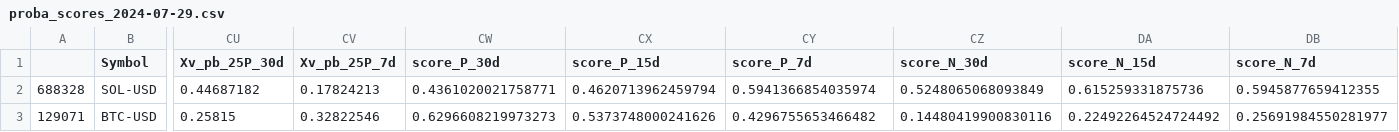
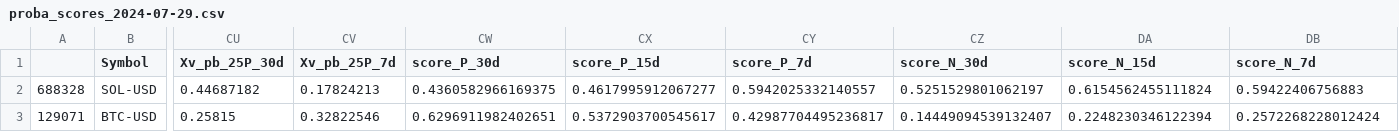
Before and after one commit to ViniciusRaphael/crypto_technical_analysis, a CSV file: models/results/proba_scores_2024-07-29.csv, drawn as a sheet; only a part is shown, gaps mark what is left out; the diff names each change by its address in the sheet, - before the commit and + after, or states it on an @@ line.

```diff
--- a/models/results/proba_scores_2024-07-29.csv
+++ b/models/results/proba_scores_2024-07-29.csv
-CW2 (score_P_30d): 0.4361020021758771
+CW2 (score_P_30d): 0.4360582966169375
-CX2 (score_P_15d): 0.4620713962459794
+CX2 (score_P_15d): 0.4617995912067277
-CY2 (score_P_7d): 0.5941366854035974
+CY2 (score_P_7d): 0.5942025332140557
-CZ2 (score_N_30d): 0.5248065068093849
+CZ2 (score_N_30d): 0.5251529801062197
-DA2 (score_N_15d): 0.615259331875736
+DA2 (score_N_15d): 0.6154562455111824
-DB2 (score_N_7d): 0.5945877659412355
+DB2 (score_N_7d): 0.59422406756883
-CW3 (score_P_30d): 0.6296608219973273
+CW3 (score_P_30d): 0.6296911982402651
-CX3 (score_P_15d): 0.5373748000241626
+CX3 (score_P_15d): 0.5372903700545617
-CY3 (score_P_7d): 0.4296755653466482
+CY3 (score_P_7d): 0.42987704495236817
-CZ3 (score_N_30d): 0.14480419900830116
+CZ3 (score_N_30d): 0.14449094539132407
-DA3 (score_N_15d): 0.22492264524724492
+DA3 (score_N_15d): 0.2248230346122394
-DB3 (score_N_7d): 0.25691984550281977
+DB3 (score_N_7d): 0.2572268228012424
```
Also changed, not shown: models/results/proba_scores_2024-01-10.csv, 3 other files.
